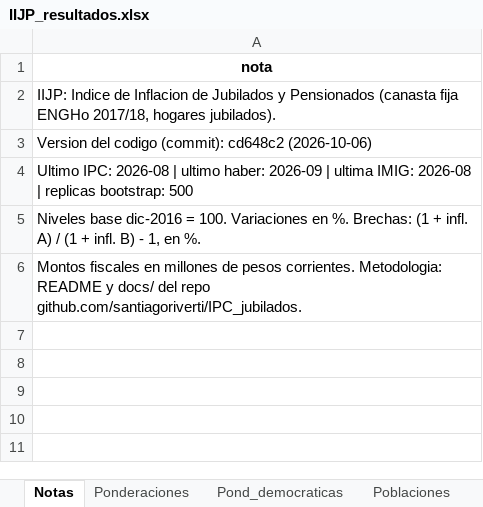
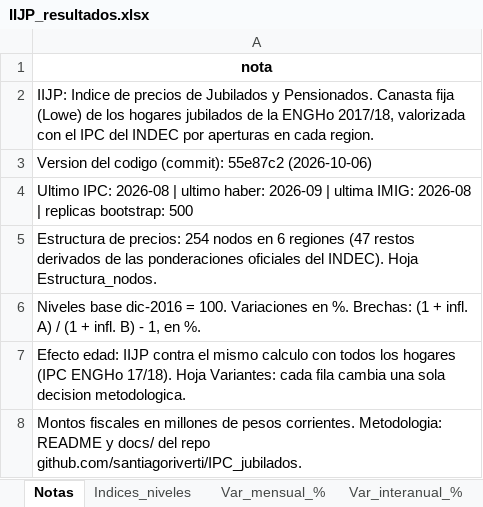
Before and after one commit to santiagoriverti/IPC_jubilados, an Excel workbook: output/IIJP_resultados.xlsx, sheet Notas, drawn as a sheet; values as stored, in another font and other column widths than the file's, no borders; the diff names each change by its address in the sheet, - before the commit and + after, or states it on an @@ line.

Commit message:
IIJP por aperturas regionales, subindice haber minimo y tabla de variantes
- Estructura de precios por region al nivel de aperturas del IPC (src/estructura.py), con los restos
  no publicados deducidos de las ponderaciones oficiales del INDEC (data/reference/ponderadores_ipc_regiones.csv).
  Replica el IPC nacional con error maximo de 0,08%.
- Canastas desde el archivo de gastos de la ENGHo 2017/18 (100% del gasto asignado); poblaciones nuevas:
  subindice haber minimo y 10 definiciones alternativas.
- Tabla de 19 variantes de sensibilidad (src/variantes.py) y resumen de conclusiones firmes.
- Indices regionales, descomposicion por apertura, haber real y contrafactual con el IIJP haber minimo.
- Graficos g07 (regiones) y g08 (variantes); notebooks regenerados; controles y tests nuevos.
- README, CONTEXTO, ESTADO, CLAUDE y revision_TP actualizados con la metodologia y las cifras nuevas.

```diff
--- a/output/IIJP_resultados.xlsx (sheet Notas)
+++ b/output/IIJP_resultados.xlsx (sheet Notas)
-A2: …Indice de Inflacion de Jubilados y Pensionados (canasta fija ENGHo 2017/18, hogares jubilados).
+A2: …Indice de precios de Jubilados y Pensionados. Canasta fija (Lowe) de los hogares jubilados de la ENGHo 2017/18, valorizada con el IPC del INDEC por aperturas en cada region.
-A3: …codigo (commit): cd648c2 (2026-10-06)
+A3: …codigo (commit): 55e87c2 (2026-10-06)
+row 5: Estructura de precios: 254 nodos en 6 regiones (47 restos derivados de las ponderaciones oficiales del INDEC). Hoja Estructura_nodos.
+row 7: Efecto edad: IIJP contra el mismo calculo con todos los hogares (IPC ENGHo 17/18). Hoja Variantes: cada fila cambia una sola decision metodologica.
```
Also changed, not shown: sheet Pond_efectiva_IIJP, sheet Haberes, sheet Indices_niveles, sheet Var_mensual_%, sheet Var_interanual_%, sheet Brecha_estadistica, 11 more sheets, other sheet tabs, 58 other files.
